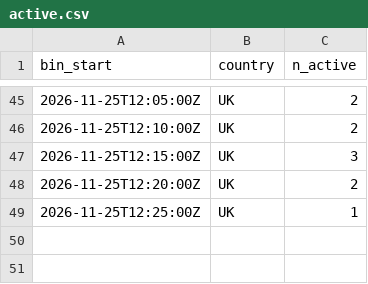
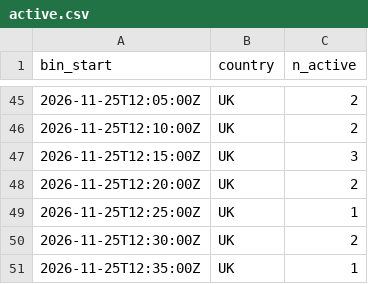
Before and after one commit to btrantruong/preferfeed-status, a CSV file: data/active.csv, drawn as a sheet; only a part is shown, gaps mark what is left out; the diff names each change by its address in the sheet, - before the commit and + after, or states it on an @@ line.

```diff
--- a/data/active.csv
+++ b/data/active.csv
+row 50: 2026-11-25T12:30:00Z | UK | 2
+row 51: 2026-11-25T12:35:00Z | UK | 1
```
Also changed, not shown: data/attempts_hist.csv, data/error_flow.csv, 7 other files.
